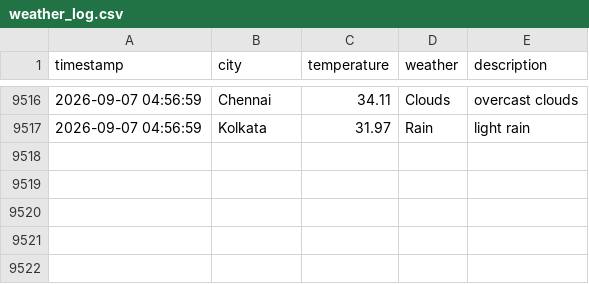
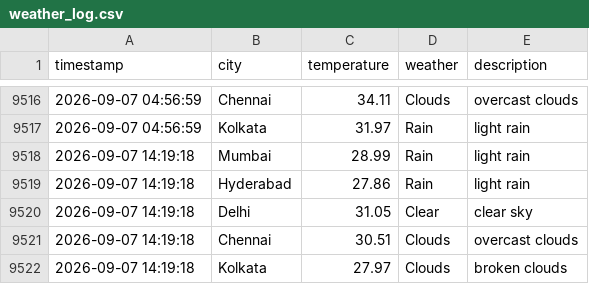
Before and after one commit to Harsh-KH-6/weather-tracking-automation, a CSV file: weather_log.csv, drawn as a sheet; only a part is shown, gaps mark what is left out.

Commit message:
🌤️ Weather Update - 2026-09-07 14:19:18 UTC
Automated weather data collection for Indian cities:
- Mumbai, Hyderabad, Delhi, Chennai, Kolkata

This commit updates the weather_log.csv file with current weather conditions.
Generated by GitHub Actions workflow.

```diff
--- a/weather_log.csv
+++ b/weather_log.csv
@@ -9517 +9517,6 @@ timestamp,city,temperature,weather,description
 2026-09-07 04:56:59,Kolkata,31.97,Rain,light rain
+2026-09-07 14:19:18,Mumbai,28.99,Rain,light rain
+2026-09-07 14:19:18,Hyderabad,27.86,Rain,light rain
+2026-09-07 14:19:18,Delhi,31.05,Clear,clear sky
+2026-09-07 14:19:18,Chennai,30.51,Clouds,overcast clouds
+2026-09-07 14:19:18,Kolkata,27.97,Clouds,broken clouds
```
